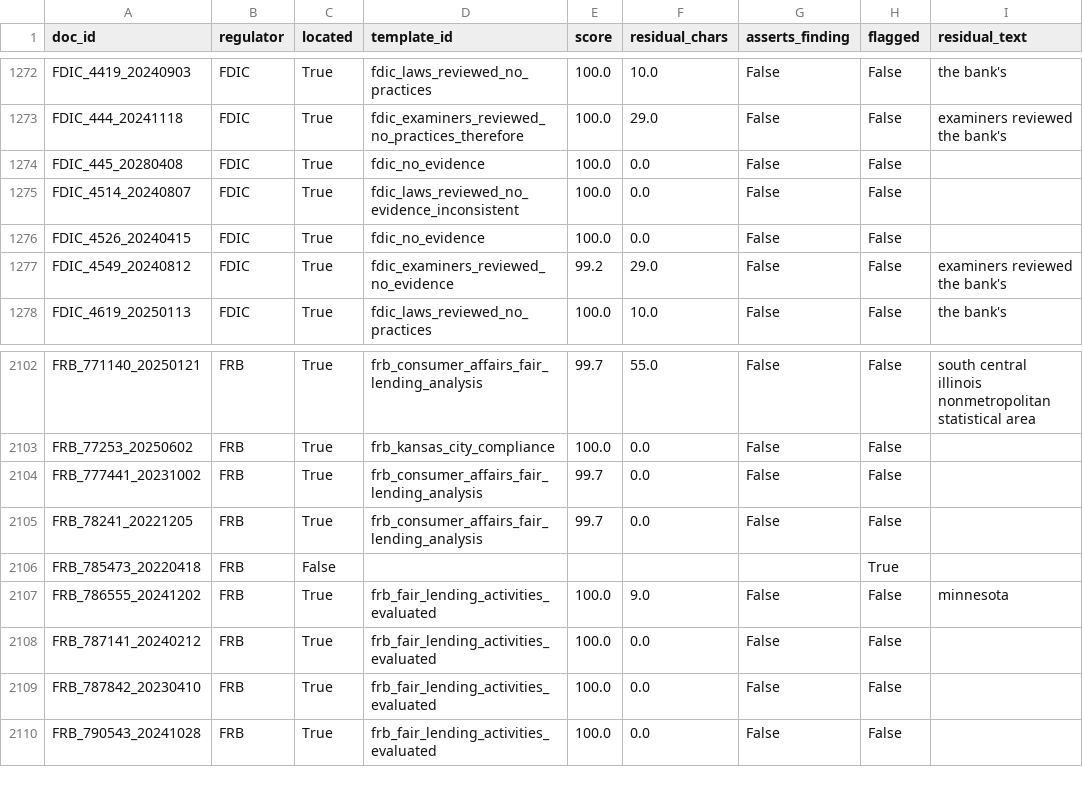
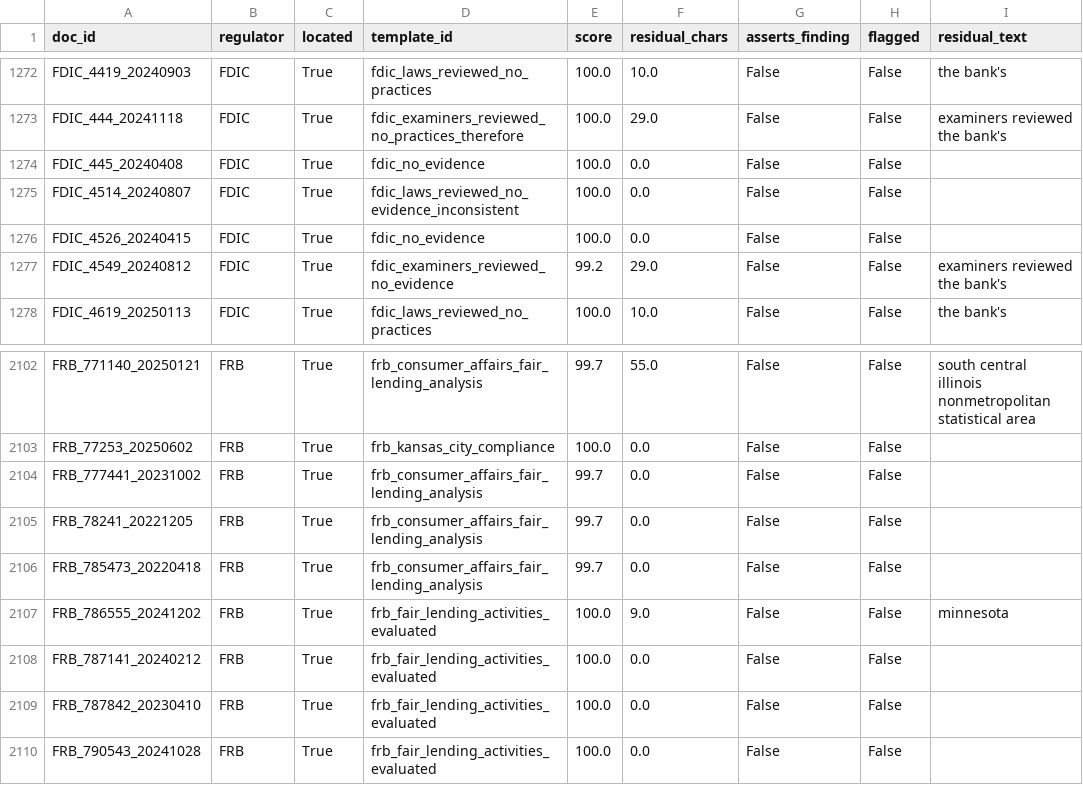
Before and after one commit to felipehrv/cra-pe-extraction, a CSV file: results/census.csv, drawn as a sheet; only a part is shown, gaps mark what is left out.

```diff
--- a/results/census.csv
+++ b/results/census.csv
@@ -1273,3 +1273,3 @@ FDIC_4419_20240903,FDIC,True,fdic_laws_reviewed_no_practices,100.0,10.0,False,Fa
 FDIC_444_20241118,FDIC,True,fdic_examiners_reviewed_no_practices_therefore,100.0,29.0,False,False,examiners reviewed the bank's
-FDIC_445_20280408,FDIC,True,fdic_no_evidence,100.0,0.0,False,False,
+FDIC_445_20240408,FDIC,True,fdic_no_evidence,100.0,0.0,False,False,
 FDIC_4514_20240807,FDIC,True,fdic_laws_reviewed_no_evidence_inconsistent,100.0,0.0,False,False,
@@ -2105,3 +2105,3 @@ FRB_777441_20231002,FRB,True,frb_consumer_affairs_fair_lending_analysis,99.7,0.0
 FRB_78241_20221205,FRB,True,frb_consumer_affairs_fair_lending_analysis,99.7,0.0,False,False,
-FRB_785473_20220418,FRB,False,,,,,True,
+FRB_785473_20220418,FRB,True,frb_consumer_affairs_fair_lending_analysis,99.7,0.0,False,False,
 FRB_786555_20241202,FRB,True,frb_fair_lending_activities_evaluated,100.0,9.0,False,False,minnesota
```
Also changed, not shown: results/baseline.csv, results/data_quality_findings.csv, 50 other files.
